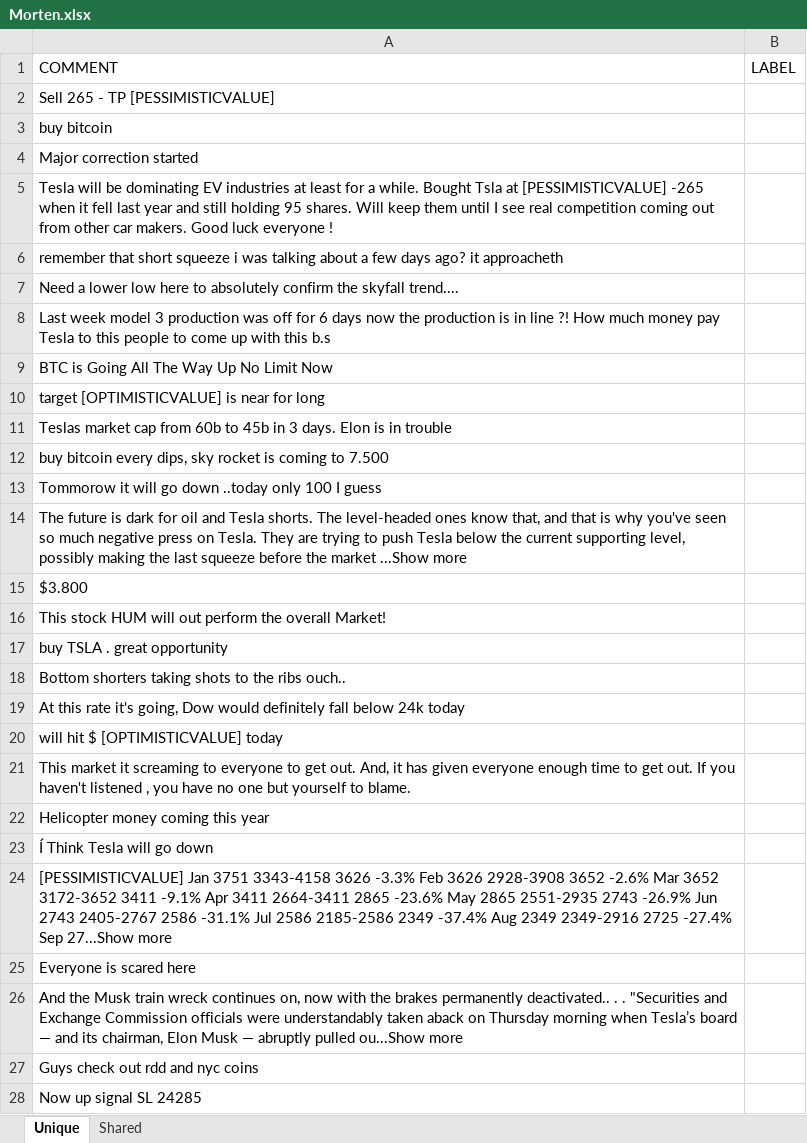
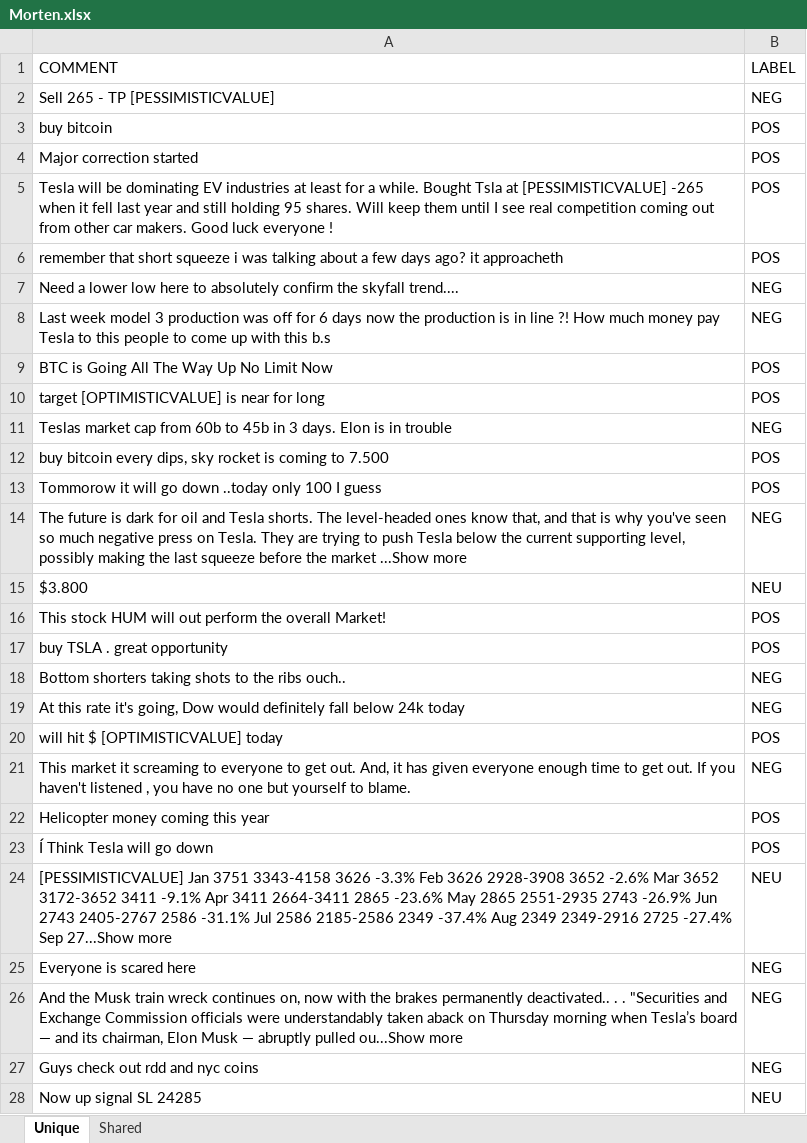
Before and after one commit to falkenovergaard/TA_Exam, an Excel workbook: data/labeled_data/Morten.xlsx, sheet Unique, drawn as a sheet; only a part is shown; values as stored, in another font and other column widths than the file's, no borders; the diff covers the shown part only; the diff names each change by its address in the sheet, - before the commit and + after, or states it on an @@ line.

```diff
--- a/data/labeled_data/Morten.xlsx (sheet Unique)
+++ b/data/labeled_data/Morten.xlsx (sheet Unique)
-B2 (LABEL): (empty)
+B2 (LABEL): NEG
-B3:B6 (LABEL): (empty)
+B3:B6 (LABEL): POS
-B7:B8 (LABEL): (empty)
+B7:B8 (LABEL): NEG
-B9:B10 (LABEL): (empty)
+B9:B10 (LABEL): POS
-B11 (LABEL): (empty)
+B11 (LABEL): NEG
-B12:B13 (LABEL): (empty)
+B12:B13 (LABEL): POS
-B14 (LABEL): (empty)
+B14 (LABEL): NEG
-B15 (LABEL): (empty)
+B15 (LABEL): NEU
-B16:B17 (LABEL): (empty)
+B16:B17 (LABEL): POS
-B18:B19 (LABEL): (empty)
+B18:B19 (LABEL): NEG
-B20 (LABEL): (empty)
+B20 (LABEL): POS
-B21 (LABEL): (empty)
+B21 (LABEL): NEG
-B22:B23 (LABEL): (empty)
+B22:B23 (LABEL): POS
-B24 (LABEL): (empty)
+B24 (LABEL): NEU
-B25:B27 (LABEL): (empty)
+B25:B27 (LABEL): NEG
-B28 (LABEL): (empty)
+B28 (LABEL): NEU
```
Also changed, not shown: 1 added row, 1 removed row and 196 edited cells elsewhere in this sheet, sheet Shared, 1 other file.
